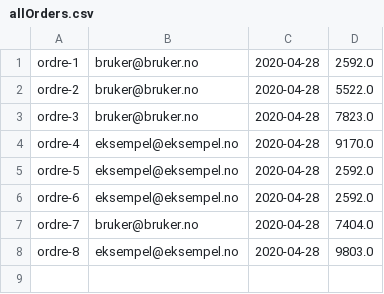
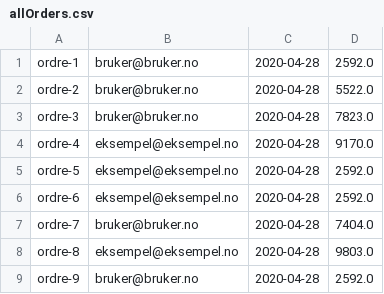
Before and after one commit to hannahmme/SemesteroppgaveDATA1600, a CSV file: src/datamaskin/sentOrdersPath/allOrders.csv, drawn as a sheet.

```diff
--- a/src/datamaskin/sentOrdersPath/allOrders.csv
+++ b/src/datamaskin/sentOrdersPath/allOrders.csv
@@ -8 +8,2 @@ ordre-7;bruker@bruker.no;2020-04-28;7404.0
 ordre-8;eksempel@eksempel.no;2020-04-28;9803.0
+ordre-9;bruker@bruker.no;2020-04-28;2592.0
```
Also changed, not shown: 12 other files.
